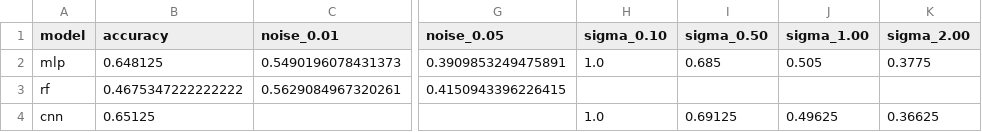
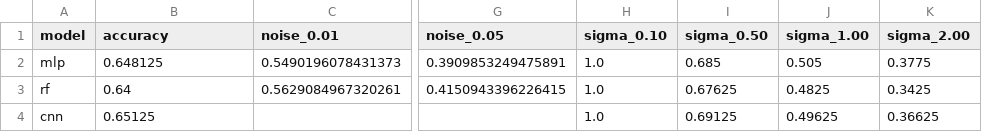
Before and after one commit to nguyenducminh2206/tuni-cli, a CSV file: outputs/summary_models.csv, drawn as a sheet; only a part is shown, gaps mark what is left out; the diff names each change by its address in the sheet, - before the commit and + after, or states it on an @@ line.

Commit message:
fix rf model (standardize float labels)

```diff
--- a/outputs/summary_models.csv
+++ b/outputs/summary_models.csv
-B3 (accuracy): 0.4675347222222222
+B3 (accuracy): 0.64
-H3 (sigma_0.10): (empty)
+H3 (sigma_0.10): 1.0
-I3 (sigma_0.50): (empty)
+I3 (sigma_0.50): 0.67625
-J3 (sigma_1.00): (empty)
+J3 (sigma_1.00): 0.4825
-K3 (sigma_2.00): (empty)
+K3 (sigma_2.00): 0.3425
```
Also changed, not shown: 6 other files.
